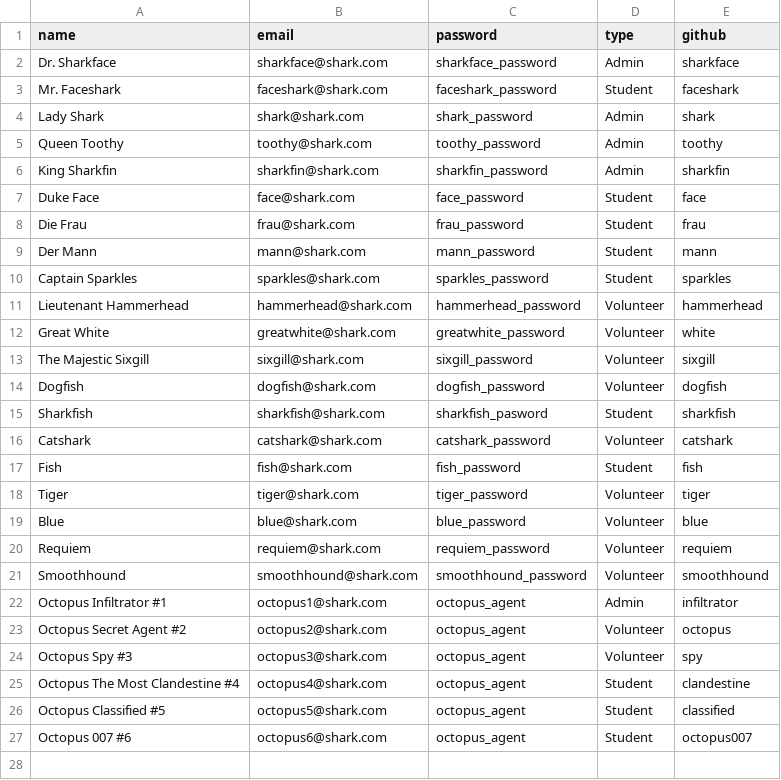
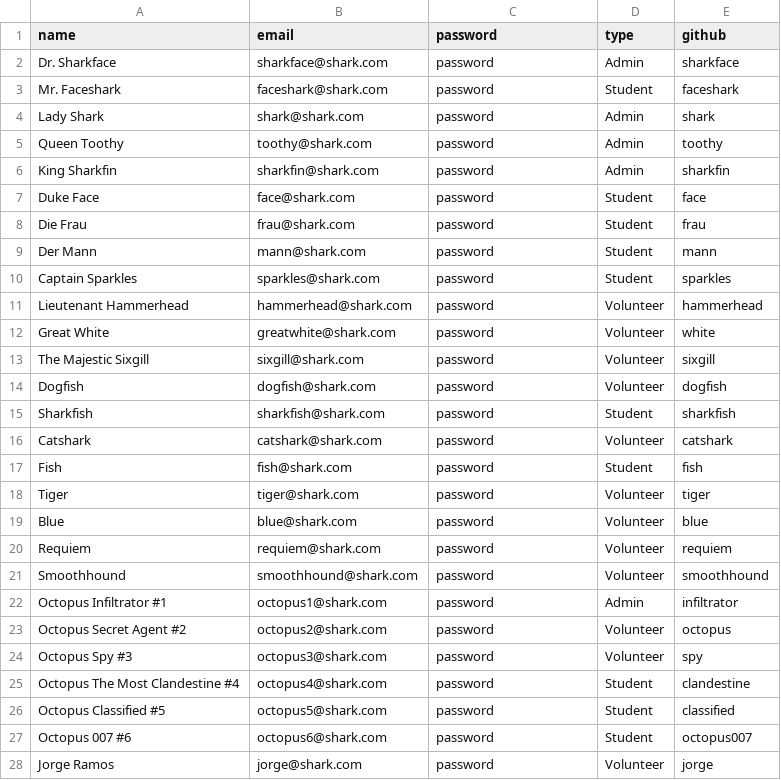
Before and after one commit to drvonnjerryxlii/organize, a CSV file: db/seed_files/users.csv, drawn as a sheet; only a part is shown; the diff covers the shown part only.

```diff
--- a/db/seed_files/users.csv
+++ b/db/seed_files/users.csv
@@ -1,27 +1,28 @@
 name,email,password,type,github
-Dr. Sharkface,sharkface@shark.com,sharkface_password,Admin,sharkface
-Mr. Faceshark,faceshark@shark.com,faceshark_password,Student,faceshark
-Lady Shark,shark@shark.com,shark_password,Admin,shark
-Queen Toothy,toothy@shark.com,toothy_password,Admin,toothy
-King Sharkfin,sharkfin@shark.com,sharkfin_password,Admin,sharkfin
-Duke Face,face@shark.com,face_password,Student,face
-Die Frau,frau@shark.com,frau_password,Student,frau
-Der Mann,mann@shark.com,mann_password,Student,mann
-Captain Sparkles,sparkles@shark.com,sparkles_password,Student,sparkles
-Lieutenant Hammerhead,hammerhead@shark.com,hammerhead_password,Volunteer,hammerhead
-Great White,greatwhite@shark.com,greatwhite_password,Volunteer,white
-The Majestic Sixgill,sixgill@shark.com,sixgill_password,Volunteer,sixgill
-Dogfish,dogfish@shark.com,dogfish_password,Volunteer,dogfish
-Sharkfish,sharkfish@shark.com,sharkfish_pasword,Student,sharkfish
-Catshark,catshark@shark.com,catshark_password,Volunteer,catshark
-Fish,fish@shark.com,fish_password,Student,fish
-Tiger,tiger@shark.com,tiger_password,Volunteer,tiger
-Blue,blue@shark.com,blue_password,Volunteer,blue
-Requiem,requiem@shark.com,requiem_password,Volunteer,requiem
-Smoothhound,smoothhound@shark.com,smoothhound_password,Volunteer,smoothhound
-Octopus Infiltrator #1,octopus1@shark.com,octopus_agent,Admin,infiltrator
-Octopus Secret Agent #2,octopus2@shark.com,octopus_agent,Volunteer,octopus
-Octopus Spy #3,octopus3@shark.com,octopus_agent,Volunteer,spy
-Octopus The Most Clandestine #4,octopus4@shark.com,octopus_agent,Student,clandestine
-Octopus Classified #5,octopus5@shark.com,octopus_agent,Student,classified
-Octopus 007 #6,octopus6@shark.com,octopus_agent,Student,octopus007
+Dr. Sharkface,sharkface@shark.com,password,Admin,sharkface
+Mr. Faceshark,faceshark@shark.com,password,Student,faceshark
+Lady Shark,shark@shark.com,password,Admin,shark
+Queen Toothy,toothy@shark.com,password,Admin,toothy
+King Sharkfin,sharkfin@shark.com,password,Admin,sharkfin
+Duke Face,face@shark.com,password,Student,face
+Die Frau,frau@shark.com,password,Student,frau
+Der Mann,mann@shark.com,password,Student,mann
+Captain Sparkles,sparkles@shark.com,password,Student,sparkles
+Lieutenant Hammerhead,hammerhead@shark.com,password,Volunteer,hammerhead
+Great White,greatwhite@shark.com,password,Volunteer,white
+The Majestic Sixgill,sixgill@shark.com,password,Volunteer,sixgill
+Dogfish,dogfish@shark.com,password,Volunteer,dogfish
+Sharkfish,sharkfish@shark.com,password,Student,sharkfish
+Catshark,catshark@shark.com,password,Volunteer,catshark
+Fish,fish@shark.com,password,Student,fish
+Tiger,tiger@shark.com,password,Volunteer,tiger
+Blue,blue@shark.com,password,Volunteer,blue
+Requiem,requiem@shark.com,password,Volunteer,requiem
+Smoothhound,smoothhound@shark.com,password,Volunteer,smoothhound
+Octopus Infiltrator #1,octopus1@shark.com,password,Admin,infiltrator
+Octopus Secret Agent #2,octopus2@shark.com,password,Volunteer,octopus
+Octopus Spy #3,octopus3@shark.com,password,Volunteer,spy
+Octopus The Most Clandestine #4,octopus4@shark.com,password,Student,clandestine
+Octopus Classified #5,octopus5@shark.com,password,Student,classified
+Octopus 007 #6,octopus6@shark.com,password,Student,octopus007
+Jorge Ramos,jorge@shark.com,password,Volunteer,jorge
```
Also changed, not shown: 4 added rows elsewhere in this file, db/seed_files/categories.csv, db/seed_files/events.csv, 1 other file.
